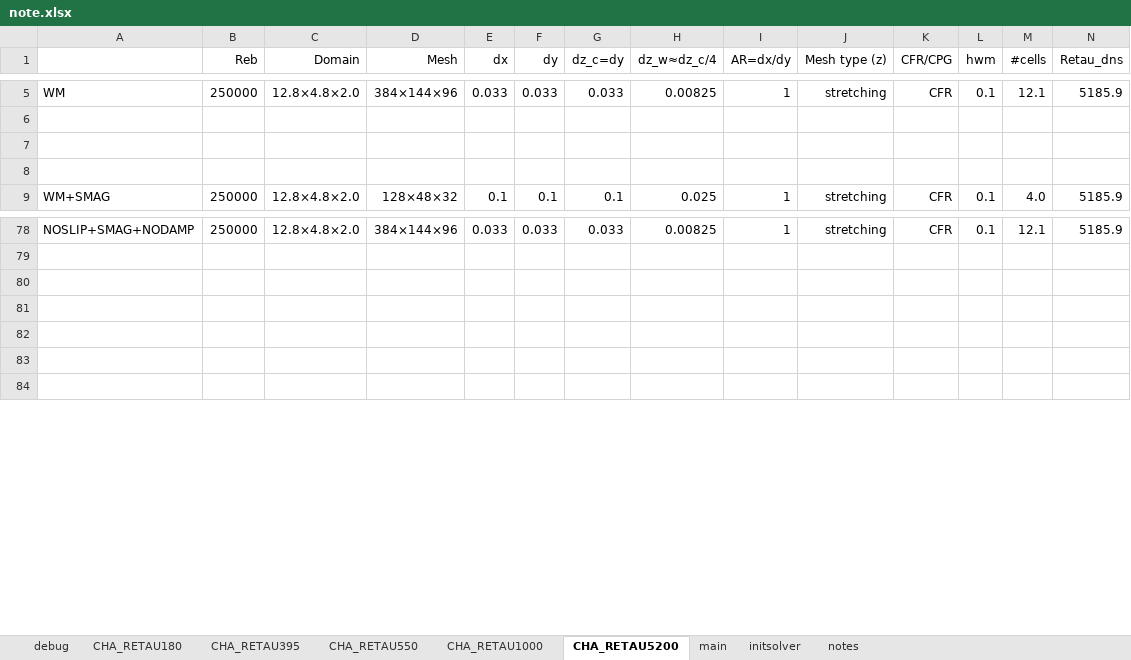
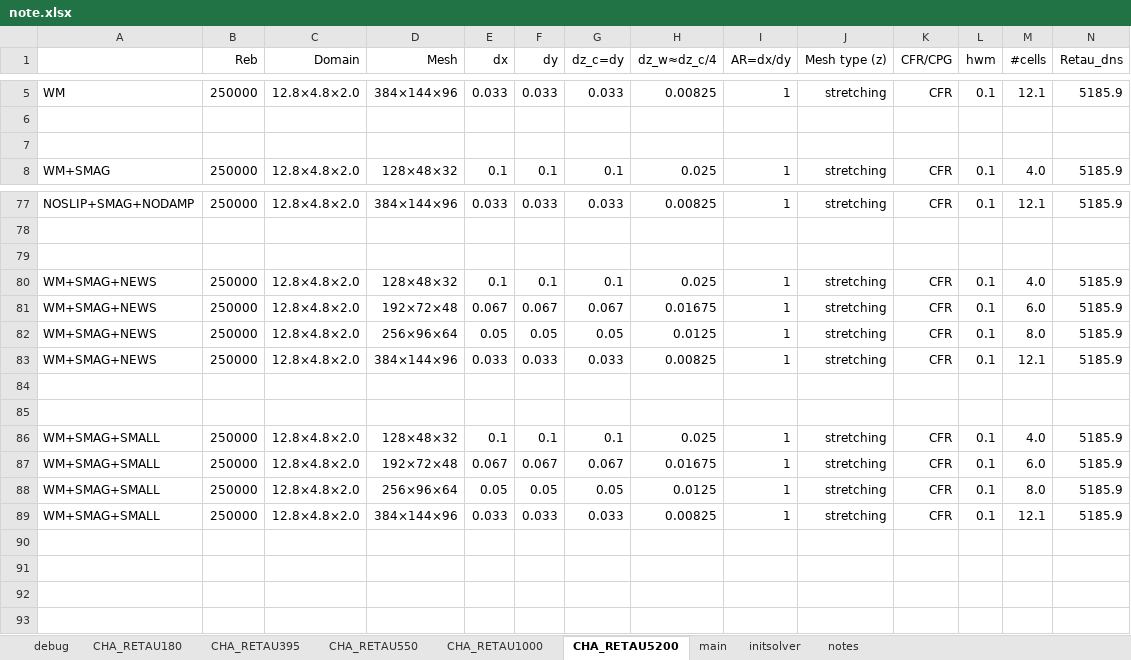
Before and after one commit to federicoVerolini/CaLES, an Excel workbook: docs/note.xlsx, sheet CHA_RETAU5200, drawn as a sheet; only a part is shown, gaps mark what is left out; values as stored, in another font and other column widths than the file's, no borders; removed rows and columns are numbered as before the commit, all else as after; rows hold the shown columns only; the diff names each change by its address in the sheet, - before the commit and + after, or states it on an @@ line.

```diff
--- a/docs/note.xlsx (sheet CHA_RETAU5200)
+++ b/docs/note.xlsx (sheet CHA_RETAU5200)
-row 8: (empty)
+row 80: WM+SMAG+NEWS | 250000 | 12.8×4.8×2.0 | 128×48×32 | 0.1 | 0.1 | 0.1 | 0.025 | 1 | stretching | CFR | 0.1 | 4.0 | 5185.9
+row 81: WM+SMAG+NEWS | 250000 | 12.8×4.8×2.0 | 192×72×48 | 0.067 | 0.067 | 0.067 | 0.01675 | 1 | stretching | CFR | 0.1 | 6.0 | 5185.9
+row 82: WM+SMAG+NEWS | 250000 | 12.8×4.8×2.0 | 256×96×64 | 0.05 | 0.05 | 0.05 | 0.0125 | 1 | stretching | CFR | 0.1 | 8.0 | 5185.9
+row 83: WM+SMAG+NEWS | 250000 | 12.8×4.8×2.0 | 384×144×96 | 0.033 | 0.033 | 0.033 | 0.00825 | 1 | stretching | CFR | 0.1 | 12.1 | 5185.9
+row 84: (empty)
+row 85: (empty)
+row 86: WM+SMAG+SMALL | 250000 | 12.8×4.8×2.0 | 128×48×32 | 0.1 | 0.1 | 0.1 | 0.025 | 1 | stretching | CFR | 0.1 | 4.0 | 5185.9
+row 87: WM+SMAG+SMALL | 250000 | 12.8×4.8×2.0 | 192×72×48 | 0.067 | 0.067 | 0.067 | 0.01675 | 1 | stretching | CFR | 0.1 | 6.0 | 5185.9
+row 88: WM+SMAG+SMALL | 250000 | 12.8×4.8×2.0 | 256×96×64 | 0.05 | 0.05 | 0.05 | 0.0125 | 1 | stretching | CFR | 0.1 | 8.0 | 5185.9
+row 89: WM+SMAG+SMALL | 250000 | 12.8×4.8×2.0 | 384×144×96 | 0.033 | 0.033 | 0.033 | 0.00825 | 1 | stretching | CFR | 0.1 | 12.1 | 5185.9
```
Also changed, not shown: formulas that keep their value, 6 other files.
